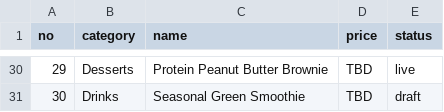
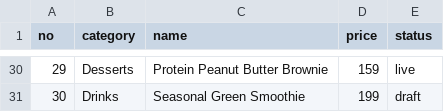
Before and after one commit to anoopspoona/cherisheverybite, a CSV file: prices.csv, drawn as a sheet; only a part is shown, gaps mark what is left out; the diff covers the shown part only.

```diff
--- a/prices.csv
+++ b/prices.csv
@@ -30,2 +30,2 @@ no,category,name,price,status
-29,Desserts,Protein Peanut Butter Brownie,TBD,live
-30,Drinks,Seasonal Green Smoothie,TBD,draft
+29,Desserts,Protein Peanut Butter Brownie,159,live
+30,Drinks,Seasonal Green Smoothie,199,draft
```
Also changed, not shown: 27 edited cells elsewhere in this file, 1 other file.
